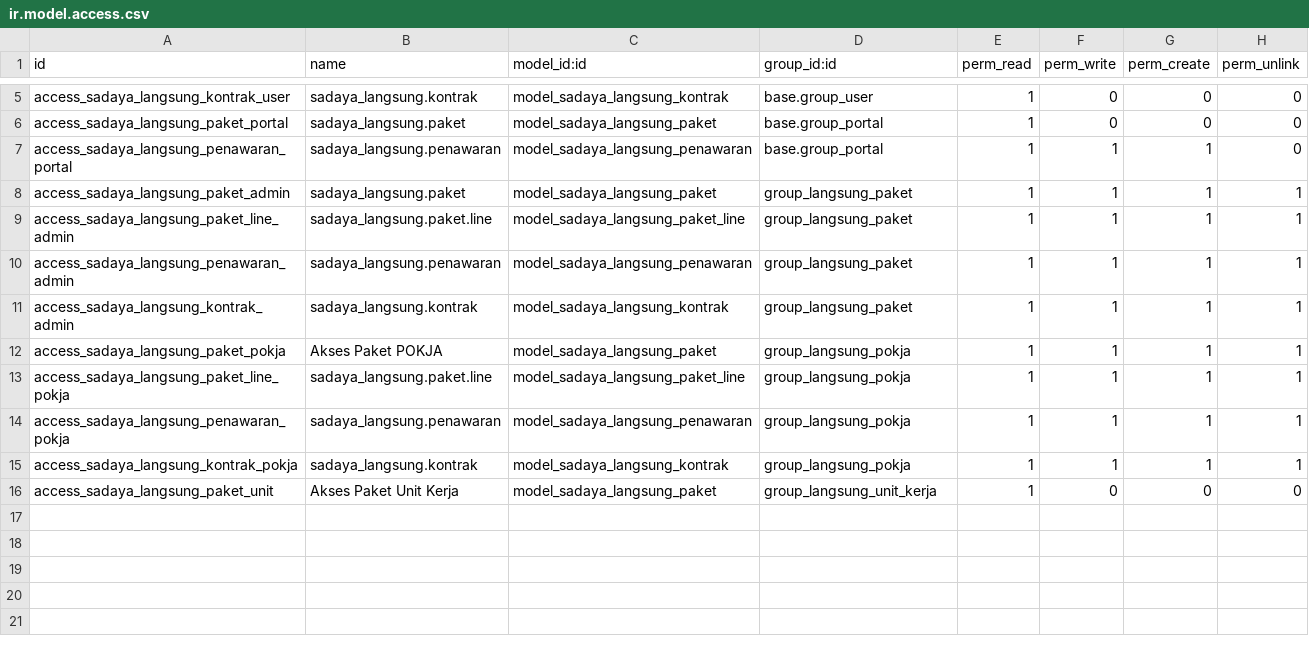
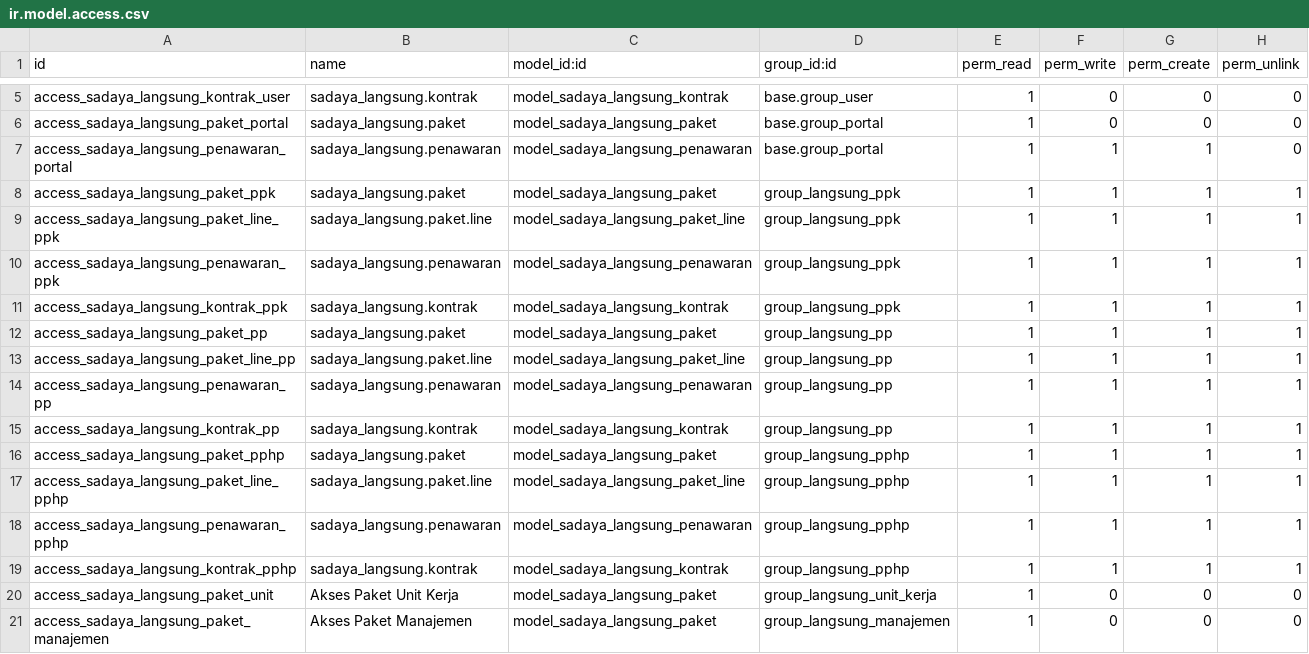
Before and after one commit to incognieto/sadaya-polban-odoo, a CSV file: custom_addons/sadaya_langsung/security/ir.model.access.csv, drawn as a sheet; only a part is shown, gaps mark what is left out.

Commit message:
fix(sadaya-langsung): mengganti sbac sesuai dengan skenario

```diff
--- a/custom_addons/sadaya_langsung/security/ir.model.access.csv
+++ b/custom_addons/sadaya_langsung/security/ir.model.access.csv
@@ -7,10 +7,15 @@ access_sadaya_langsung_paket_portal,sadaya_langsung.paket,model_sadaya_langsung_
 access_sadaya_langsung_penawaran_portal,sadaya_langsung.penawaran,model_sadaya_langsung_penawaran,base.group_portal,1,1,1,0
-access_sadaya_langsung_paket_admin,sadaya_langsung.paket,model_sadaya_langsung_paket,group_langsung_paket,1,1,1,1
-access_sadaya_langsung_paket_line_admin,sadaya_langsung.paket.line,model_sadaya_langsung_paket_line,group_langsung_paket,1,1,1,1
-access_sadaya_langsung_penawaran_admin,sadaya_langsung.penawaran,model_sadaya_langsung_penawaran,group_langsung_paket,1,1,1,1
-access_sadaya_langsung_kontrak_admin,sadaya_langsung.kontrak,model_sadaya_langsung_kontrak,group_langsung_paket,1,1,1,1
-access_sadaya_langsung_paket_pokja,Akses Paket POKJA,model_sadaya_langsung_paket,group_langsung_pokja,1,1,1,1
-access_sadaya_langsung_paket_line_pokja,sadaya_langsung.paket.line,model_sadaya_langsung_paket_line,group_langsung_pokja,1,1,1,1
-access_sadaya_langsung_penawaran_pokja,sadaya_langsung.penawaran,model_sadaya_langsung_penawaran,group_langsung_pokja,1,1,1,1
-access_sadaya_langsung_kontrak_pokja,sadaya_langsung.kontrak,model_sadaya_langsung_kontrak,group_langsung_pokja,1,1,1,1
+access_sadaya_langsung_paket_ppk,sadaya_langsung.paket,model_sadaya_langsung_paket,group_langsung_ppk,1,1,1,1
+access_sadaya_langsung_paket_line_ppk,sadaya_langsung.paket.line,model_sadaya_langsung_paket_line,group_langsung_ppk,1,1,1,1
+access_sadaya_langsung_penawaran_ppk,sadaya_langsung.penawaran,model_sadaya_langsung_penawaran,group_langsung_ppk,1,1,1,1
+access_sadaya_langsung_kontrak_ppk,sadaya_langsung.kontrak,model_sadaya_langsung_kontrak,group_langsung_ppk,1,1,1,1
+access_sadaya_langsung_paket_pp,sadaya_langsung.paket,model_sadaya_langsung_paket,group_langsung_pp,1,1,1,1
+access_sadaya_langsung_paket_line_pp,sadaya_langsung.paket.line,model_sadaya_langsung_paket_line,group_langsung_pp,1,1,1,1
+access_sadaya_langsung_penawaran_pp,sadaya_langsung.penawaran,model_sadaya_langsung_penawaran,group_langsung_pp,1,1,1,1
+access_sadaya_langsung_kontrak_pp,sadaya_langsung.kontrak,model_sadaya_langsung_kontrak,group_langsung_pp,1,1,1,1
+access_sadaya_langsung_paket_pphp,sadaya_langsung.paket,model_sadaya_langsung_paket,group_langsung_pphp,1,1,1,1
+access_sadaya_langsung_paket_line_pphp,sadaya_langsung.paket.line,model_sadaya_langsung_paket_line,group_langsung_pphp,1,1,1,1
+access_sadaya_langsung_penawaran_pphp,sadaya_langsung.penawaran,model_sadaya_langsung_penawaran,group_langsung_pphp,1,1,1,1
+access_sadaya_langsung_kontrak_pphp,sadaya_langsung.kontrak,model_sadaya_langsung_kontrak,group_langsung_pphp,1,1,1,1
 access_sadaya_langsung_paket_unit,Akses Paket Unit Kerja,model_sadaya_langsung_paket,group_langsung_unit_kerja,1,0,0,0
+access_sadaya_langsung_paket_manajemen,Akses Paket Manajemen,model_sadaya_langsung_paket,group_langsung_manajemen,1,0,0,0
```
Also changed, not shown: 3 other files.
